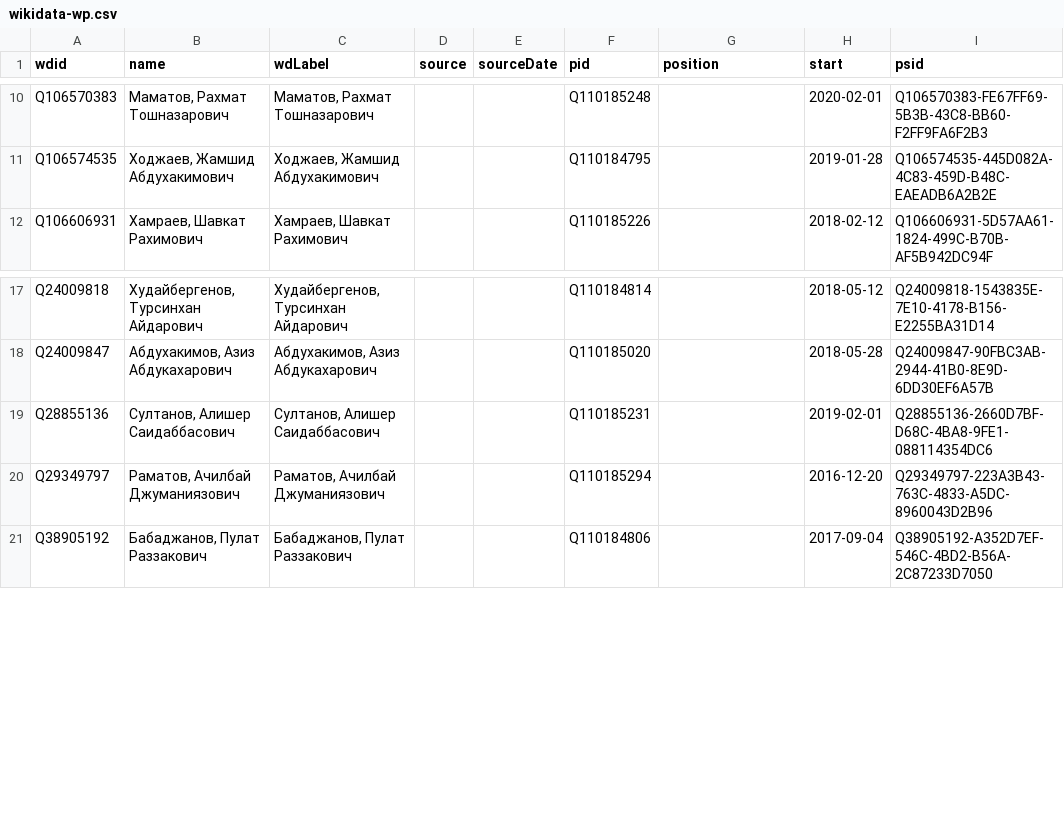
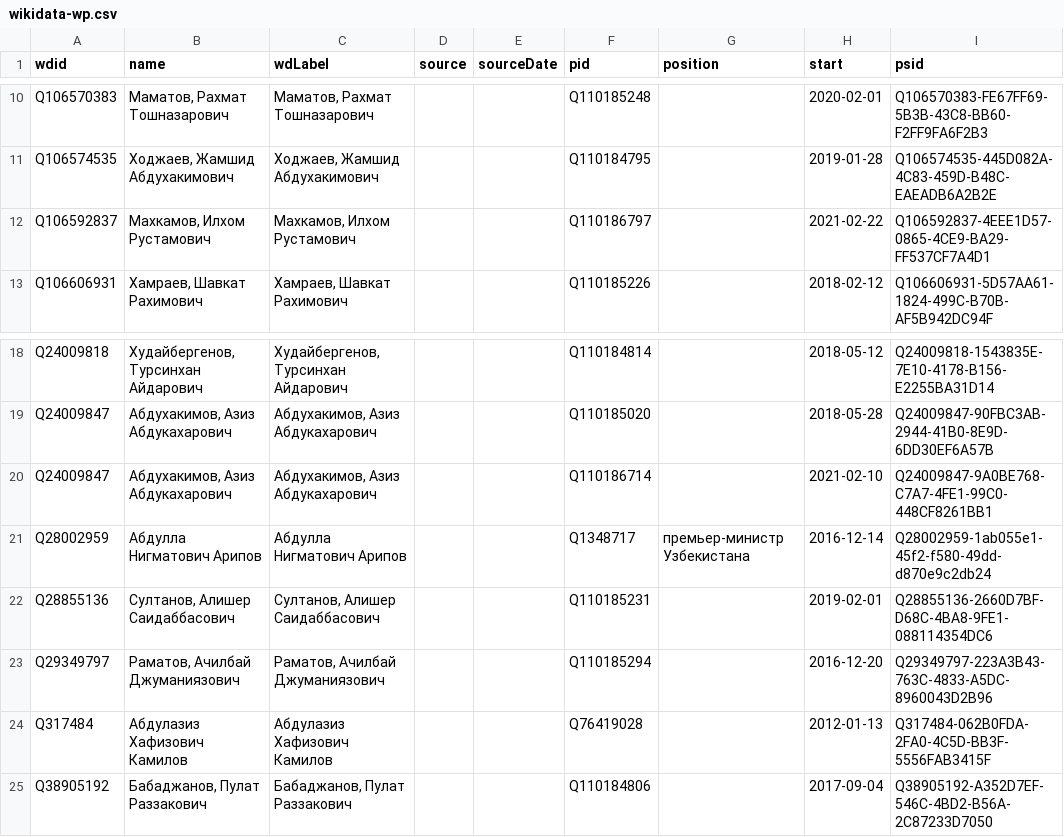
Before and after one commit to every-politician-scrapers/uzbekistan-ministers, a CSV file: data/wikidata-wp.csv, drawn as a sheet; only a part is shown, gaps mark what is left out.

Commit message:
refresh data

```diff
--- a/data/wikidata-wp.csv
+++ b/data/wikidata-wp.csv
@@ -11,2 +11,3 @@ Q106570383,"Маматов, Рахмат Тошназарович","Мамато
 Q106574535,"Ходжаев, Жамшид Абдухакимович","Ходжаев, Жамшид Абдухакимович",,,Q110184795,,2019-01-28,Q106574535-445D082A-4C83-459D-B48C-EAEADB6A2B2E
+Q106592837,"Махкамов, Илхом Рустамович","Махкамов, Илхом Рустамович",,,Q110186797,,2021-02-22,Q106592837-4EEE1D57-0865-4CE9-BA29-FF537CF7A4D1
 Q106606931,"Хамраев, Шавкат Рахимович","Хамраев, Шавкат Рахимович",,,Q110185226,,2018-02-12,Q106606931-5D57AA61-1824-499C-B70B-AF5B942DC94F
@@ -18,4 +19,7 @@ Q24009818,"Худайбергенов, Турсинхан Айдарович","
 Q24009847,"Абдухакимов, Азиз Абдукахарович","Абдухакимов, Азиз Абдукахарович",,,Q110185020,,2018-05-28,Q24009847-90FBC3AB-2944-41B0-8E9D-6DD30EF6A57B
+Q24009847,"Абдухакимов, Азиз Абдукахарович","Абдухакимов, Азиз Абдукахарович",,,Q110186714,,2021-02-10,Q24009847-9A0BE768-C7A7-4FE1-99C0-448CF8261BB1
+Q28002959,Абдулла Нигматович Арипов,Абдулла Нигматович Арипов,,,Q1348717,премьер-министр Узбекистана,2016-12-14,Q28002959-1ab055e1-45f2-f580-49dd-d870e9c2db24
 Q28855136,"Султанов, Алишер Саидаббасович","Султанов, Алишер Саидаббасович",,,Q110185231,,2019-02-01,Q28855136-2660D7BF-D68C-4BA8-9FE1-088114354DC6
 Q29349797,"Раматов, Ачилбай Джуманиязович","Раматов, Ачилбай Джуманиязович",,,Q110185294,,2016-12-20,Q29349797-223A3B43-763C-4833-A5DC-8960043D2B96
+Q317484,Абдулазиз Хафизович Камилов,Абдулазиз Хафизович Камилов,,,Q76419028,,2012-01-13,Q317484-062B0FDA-2FA0-4C5D-BB3F-5556FAB3415F
 Q38905192,"Бабаджанов, Пулат Раззакович","Бабаджанов, Пулат Раззакович",,,Q110184806,,2017-09-04,Q38905192-A352D7EF-546C-4BD2-B56A-2C87233D7050
```
Also changed, not shown: data/wikipedia-diff.csv, data/wikipedia.csv.
